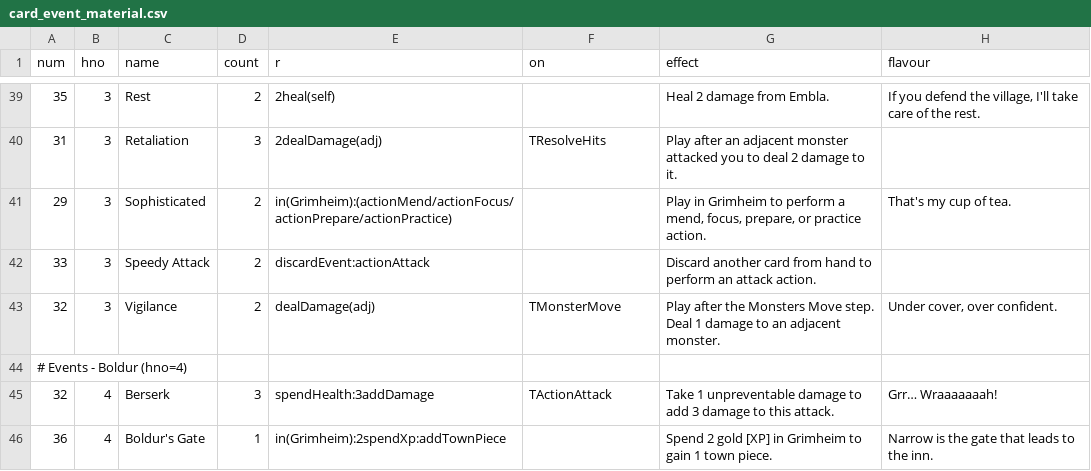
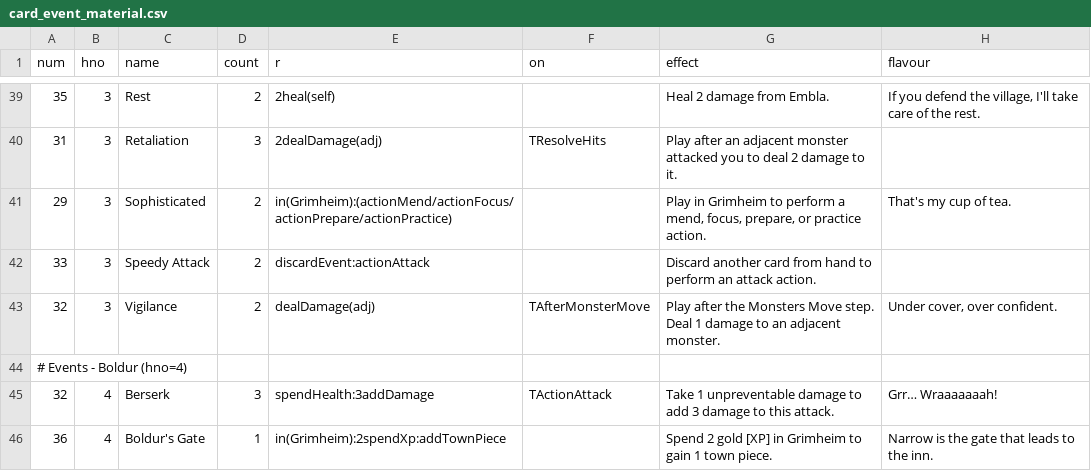
Before and after one commit to elaskavaia/bga-fate, a CSV file: misc/card_event_material.csv, drawn as a sheet; only a part is shown, gaps mark what is left out.

```diff
--- a/misc/card_event_material.csv
+++ b/misc/card_event_material.csv
@@ -42,3 +42,3 @@ num|hno|name|count|r|on|effect|flavour
 33|3|Speedy Attack|2|discardEvent:actionAttack||Discard another card from hand to perform an attack action.|
-32|3|Vigilance|2|dealDamage(adj)|TMonsterMove|Play after the Monsters Move step. Deal 1 damage to an adjacent monster.|Under cover, over confident.
+32|3|Vigilance|2|dealDamage(adj)|TAfterMonsterMove|Play after the Monsters Move step. Deal 1 damage to an adjacent monster.|Under cover, over confident.
 # Events - Boldur (hno=4)
```
Also changed, not shown: 19 other files.
